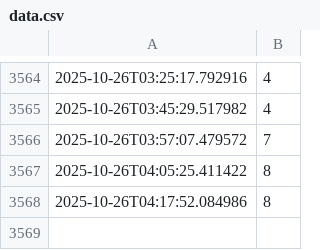
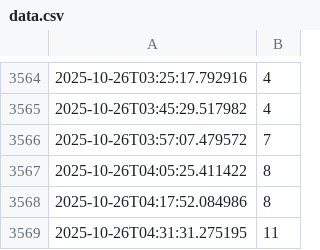
Before and after one commit to kashiwagik/barbar, a CSV file: data.csv, drawn as a sheet; only a part is shown, gaps mark what is left out.

```diff
--- a/data.csv
+++ b/data.csv
@@ -3568 +3568,2 @@
 2025-10-26T04:17:52.084986,8
+2025-10-26T04:31:31.275195,11
```
